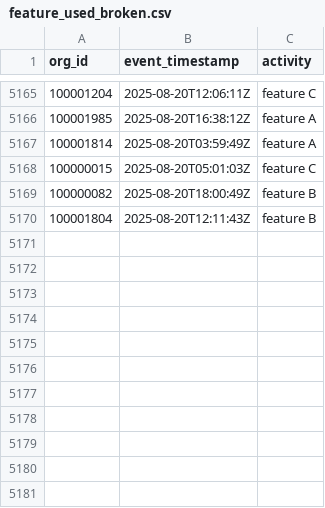
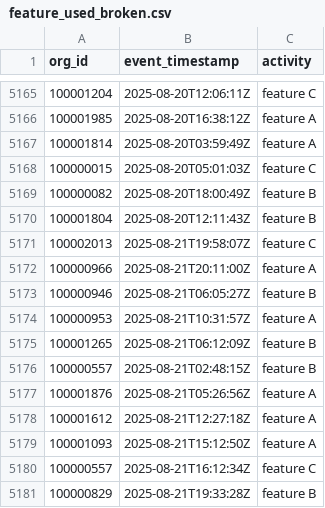
Before and after one commit to datafold/demo, a CSV file: datagen/feature_used_broken.csv, drawn as a sheet; only a part is shown, gaps mark what is left out; the diff names each change by its address in the sheet, - before the commit and + after, or states it on an @@ line.

```diff
--- a/datagen/feature_used_broken.csv
+++ b/datagen/feature_used_broken.csv
+row 5171: 100002013 | 2025-08-21T19:58:07Z | feature C
+row 5172: 100000966 | 2025-08-21T20:11:00Z | feature A
+row 5173: 100000946 | 2025-08-21T06:05:27Z | feature B
+row 5174: 100000953 | 2025-08-21T10:31:57Z | feature A
+row 5175: 100001265 | 2025-08-21T06:12:09Z | feature B
+row 5176: 100000557 | 2025-08-21T02:48:15Z | feature B
+row 5177: 100001876 | 2025-08-21T05:26:56Z | feature A
+row 5178: 100001612 | 2025-08-21T12:27:18Z | feature A
+row 5179: 100001093 | 2025-08-21T15:12:50Z | feature A
+row 5180: 100000557 | 2025-08-21T16:12:34Z | feature C
+row 5181: 100000829 | 2025-08-21T19:33:28Z | feature B
```
Also changed, not shown: datagen/feature_used.csv, datagen/user_created.csv, 12 other files.
